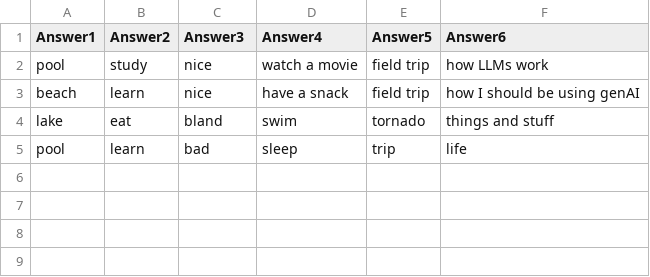
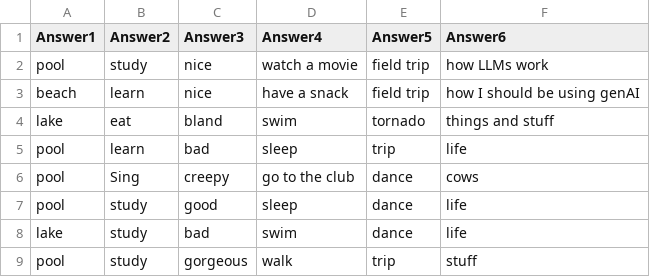
Before and after one commit to felbasa/NextWordsPredict, a CSV file: responses.csv, drawn as a sheet.

```diff
--- a/responses.csv
+++ b/responses.csv
@@ -5 +5,5 @@
 "pool","learn","bad","sleep","trip","life"
+"pool","Sing","creepy","go to the club","dance","cows"
+"pool","study","good","sleep","dance","life"
+"lake","study","bad","swim","dance","life"
+"pool","study","gorgeous","walk","trip","stuff"
```
Also changed, not shown: 4 other files.
